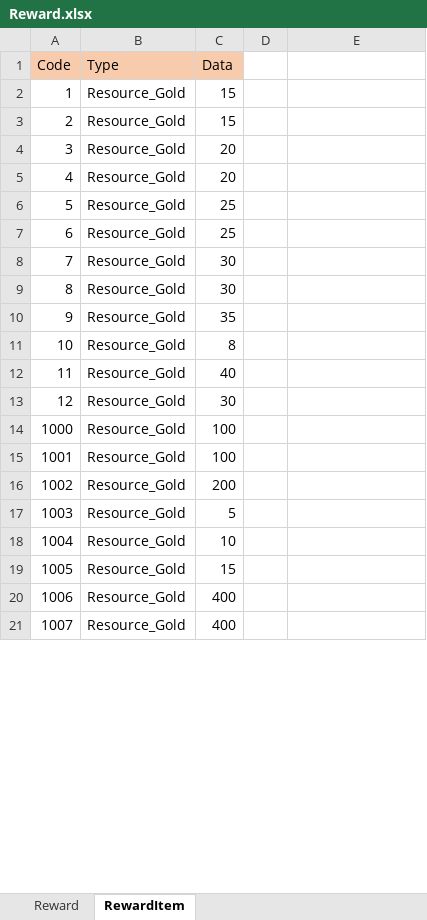
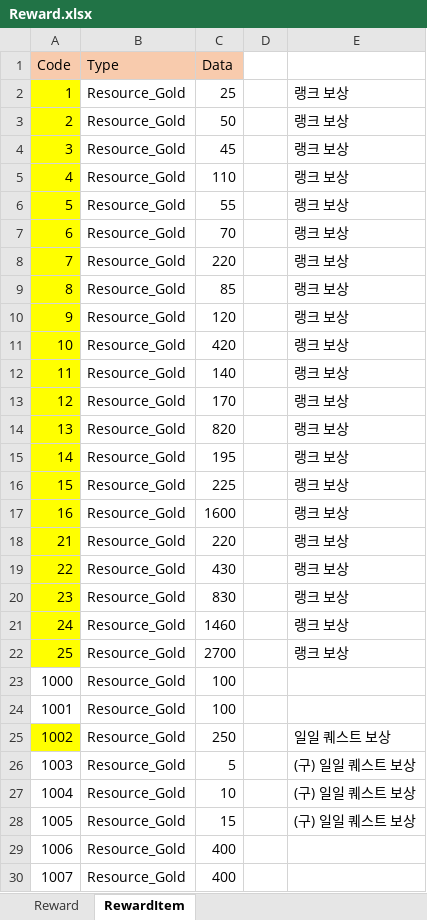
Before and after one commit to thinking2535/Tools, an Excel workbook: ExcelTool/MetaExporterCS/MetaDataXLS/Reward.xlsx, sheet RewardItem, drawn as a sheet; only a part is shown; values as stored, in another font and other column widths than the file's, no borders; conditional formats not drawn; addresses are those after the commit; the diff covers the shown part only; the diff names each change by its address in the sheet, - before the commit and + after, or states it on an @@ line.

```diff
--- a/ExcelTool/MetaExporterCS/MetaDataXLS/Reward.xlsx (sheet RewardItem)
+++ b/ExcelTool/MetaExporterCS/MetaDataXLS/Reward.xlsx (sheet RewardItem)
-A2:A13 fill: none
+A2:A13 fill: #FFFF00
-C2 (Data): 15
+C2 (Data): 25
-E2:E13: (empty)
+E2:E13: 랭크 보상
-C3 (Data): 15
+C3 (Data): 50
-C4 (Data): 20
+C4 (Data): 45
-C5 (Data): 20
+C5 (Data): 110
-C6 (Data): 25
+C6 (Data): 55
-C7 (Data): 25
+C7 (Data): 70
-C8 (Data): 30
+C8 (Data): 220
-C9 (Data): 30
+C9 (Data): 85
-C10 (Data): 35
+C10 (Data): 120
-C11 (Data): 8
+C11 (Data): 420
-C12 (Data): 40
+C12 (Data): 140
-C13 (Data): 30
+C13 (Data): 170
+row 14: 13 | Resource_Gold | 820 |  | 랭크 보상
+row 15: 14 | Resource_Gold | 195 |  | 랭크 보상
+row 16: 15 | Resource_Gold | 225 |  | 랭크 보상
+row 17: 16 | Resource_Gold | 1600 |  | 랭크 보상
+row 18: 21 | Resource_Gold | 220 |  | 랭크 보상
+row 19: 22 | Resource_Gold | 430 |  | 랭크 보상
+row 20: 23 | Resource_Gold | 830 |  | 랭크 보상
+row 21: 24 | Resource_Gold | 1460 |  | 랭크 보상
+row 22: 25 | Resource_Gold | 2700 |  | 랭크 보상
-A25 fill: none
+A25 fill: #FFFF00
-C25 (Data): 200
+C25 (Data): 250
-E25: (empty)
+E25: 일일 퀘스트 보상
-E26:E28: (empty)
+E26:E28: (구) 일일 퀘스트 보상
```
Also changed, not shown: 62 edited cells and cell formats elsewhere in this sheet, sheet Reward, ExcelTool/MetaExporterCS/MetaDataXLS/Char.xlsx, ExcelTool/MetaExporterCS/MetaDataXLS/Quest.xlsx, 13 other files.
